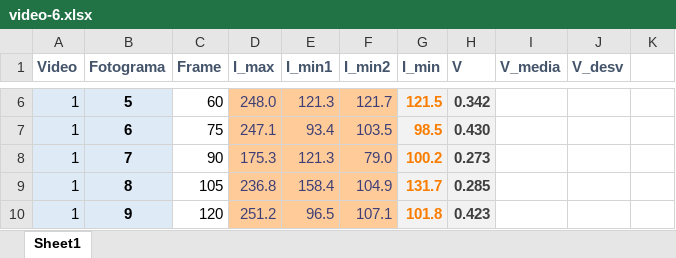
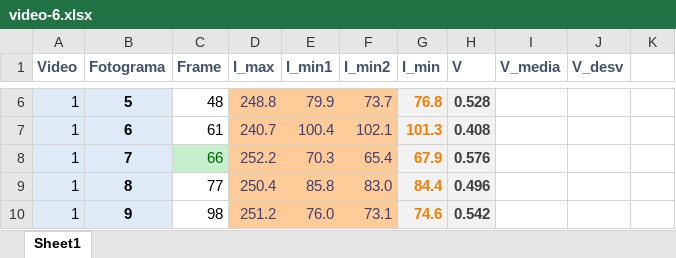
Before and after one commit to ivianrr/interferometry-paper, an Excel workbook: datos/imagenes/Arturo/video-6/video-6.xlsx, sheet Sheet1, drawn as a sheet; only a part is shown, gaps mark what is left out; values as stored, in another font and other column widths than the file's, no borders; the diff covers the shown part only; the diff names each change by its address in the sheet, - before the commit and + after, or states it on an @@ line.

```diff
--- a/datos/imagenes/Arturo/video-6/video-6.xlsx (sheet Sheet1)
+++ b/datos/imagenes/Arturo/video-6/video-6.xlsx (sheet Sheet1)
-C6 (Frame): 60
+C6 (Frame): 48
-D6 (I_max): 248.0
+D6 (I_max): 248.8
-E6 (I_min1): 121.3
+E6 (I_min1): 79.9
-F6 (I_min2): 121.7
+F6 (I_min2): 73.7
-G6 (I_min): 121.5
+G6 (I_min): 76.8
-H6 (V): 0.342
+H6 (V): 0.528
-C7 (Frame): 75
+C7 (Frame): 61
-D7 (I_max): 247.1
+D7 (I_max): 240.7
-E7 (I_min1): 93.4
+E7 (I_min1): 100.4
-F7 (I_min2): 103.5
+F7 (I_min2): 102.1
-G7 (I_min): 98.5
+G7 (I_min): 101.3
-H7 (V): 0.430
+H7 (V): 0.408
-C8 (Frame): 90
+C8 (Frame): 66
@@ C8 fill: none → #C6EFCE, text colour: black → #006100 @@
-D8 (I_max): 175.3
+D8 (I_max): 252.2
-E8 (I_min1): 121.3
+E8 (I_min1): 70.3
-F8 (I_min2): 79.0
+F8 (I_min2): 65.4
-G8 (I_min): 100.2
+G8 (I_min): 67.9
-H8 (V): 0.273
+H8 (V): 0.576
-C9 (Frame): 105
+C9 (Frame): 77
-D9 (I_max): 236.8
+D9 (I_max): 250.4
-E9 (I_min1): 158.4
+E9 (I_min1): 85.8
-F9 (I_min2): 104.9
+F9 (I_min2): 83.0
-G9 (I_min): 131.7
+G9 (I_min): 84.4
-H9 (V): 0.285
+H9 (V): 0.496
-C10 (Frame): 120
+C10 (Frame): 98
-E10 (I_min1): 96.5
+E10 (I_min1): 76.0
-F10 (I_min2): 107.1
+F10 (I_min2): 73.1
-G10 (I_min): 101.8
+G10 (I_min): 74.6
-H10 (V): 0.423
+H10 (V): 0.542
```
Also changed, not shown: 33 edited cells elsewhere in this sheet, 4 other files.
